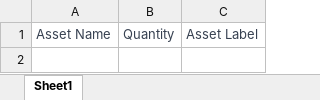
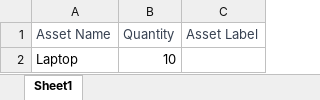
Before and after one commit to m4cd4r4/EUC_AM, an Excel workbook: Asset Management/assets.xlsx, sheet Sheet1, drawn as a sheet; values as stored, in another font and other column widths than the file's, no borders; the diff names each change by its address in the sheet, - before the commit and + after, or states it on an @@ line.

Commit message:
Values updating

```diff
--- a/Asset Management/assets.xlsx (sheet Sheet1)
+++ b/Asset Management/assets.xlsx (sheet Sheet1)
+row 2: Laptop | 10
```
